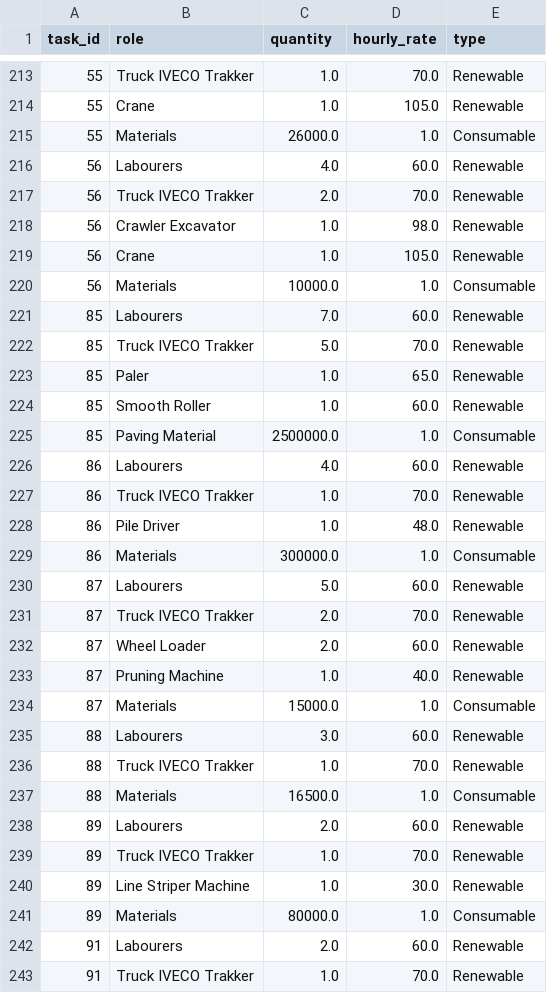
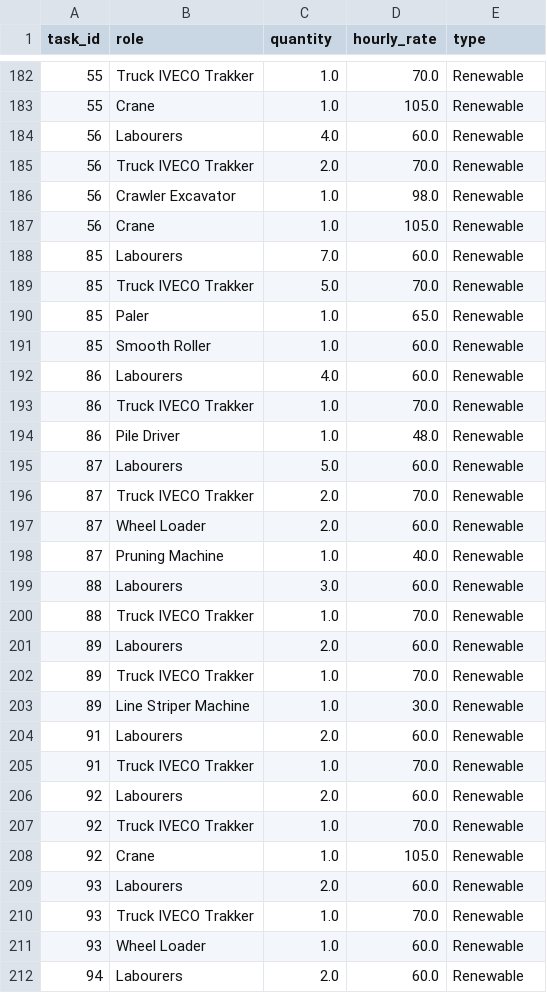
Before and after one commit to ntduyit2023/Logistics-Project-Progress-Cost-Management, a CSV file: ai_pipeline/data/processed/C2012-04/task_resources.csv, drawn as a sheet; only a part is shown, gaps mark what is left out; the shorter side is filled out with more unchanged rows; the diff covers the shown part only; the diff names each change by its address in the sheet, - before the commit and + after, or states it on an @@ line.

```diff
--- a/ai_pipeline/data/processed/C2012-04/task_resources.csv
+++ b/ai_pipeline/data/processed/C2012-04/task_resources.csv
-row 215: 55 | Materials | 26000.0 | 1.0 | Consumable
-row 220: 56 | Materials | 10000.0 | 1.0 | Consumable
-row 225: 85 | Paving Material | 2500000.0 | 1.0 | Consumable
-row 229: 86 | Materials | 300000.0 | 1.0 | Consumable
-row 234: 87 | Materials | 15000.0 | 1.0 | Consumable
-row 237: 88 | Materials | 16500.0 | 1.0 | Consumable
-row 241: 89 | Materials | 80000.0 | 1.0 | Consumable
```
Also changed, not shown: 31 removed rows elsewhere in this file, ai_pipeline/data/processed/C2012-04/resources.csv, ai_pipeline/data/processed/C2012-04/tasks.csv, 6 other files.
